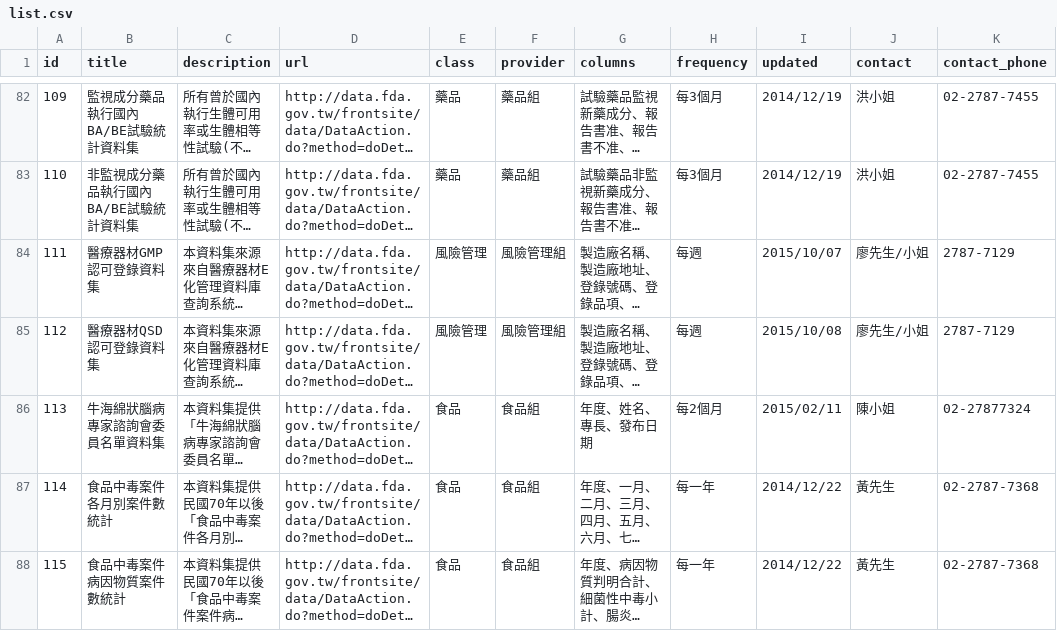
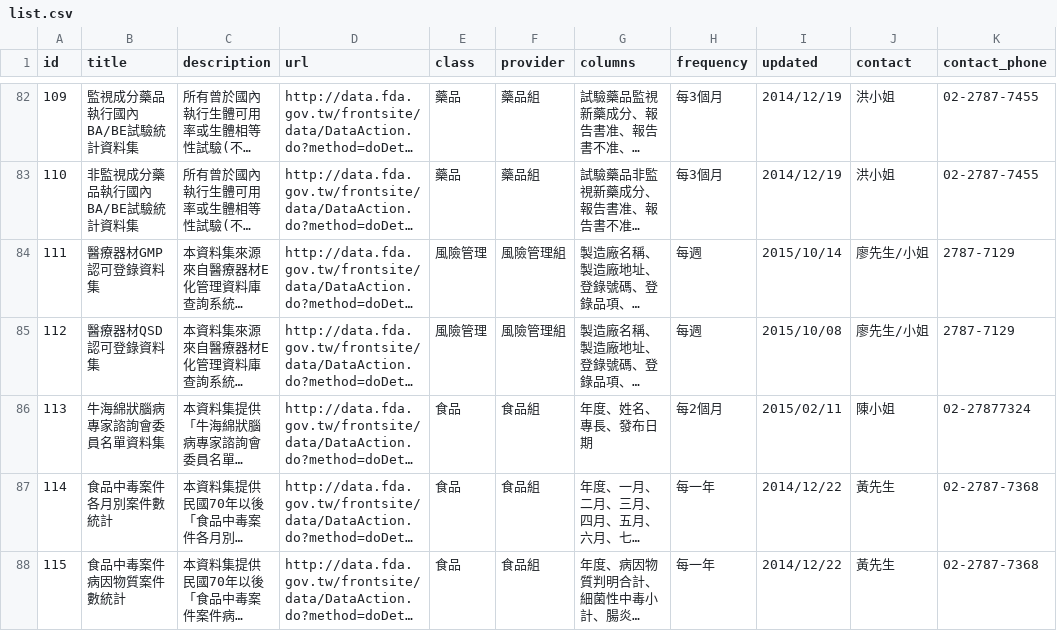
Before and after one commit to kiang/data.fda.gov.tw-list, a CSV file: list.csv, drawn as a sheet; only a part is shown, gaps mark what is left out; long unchanged cells end in …; the diff covers the shown part only; the diff names each change by its address in the sheet, - before the commit and + after, or states it on an @@ line.

Commit message:
update datasets @ 2015-10-15 00:55:01

```diff
--- a/list.csv
+++ b/list.csv
-I84 (updated): 2015/10/07
+I84 (updated): 2015/10/14
```
Also changed, not shown: 2 added rows and 3 edited cells elsewhere in this file, dataset/121.csv, dataset/124.csv, 3 other files.
